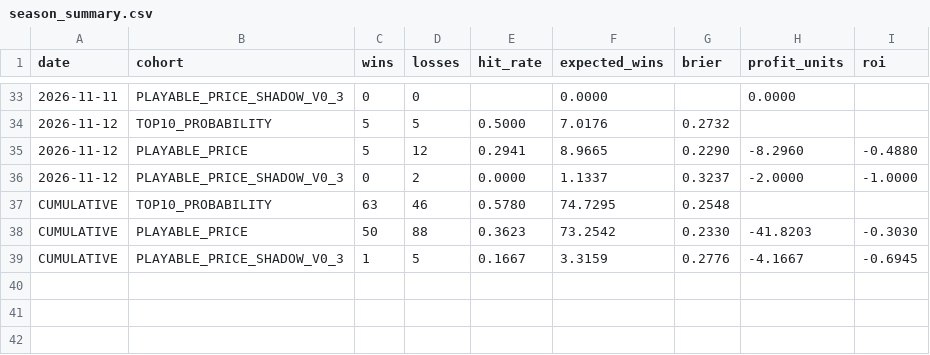
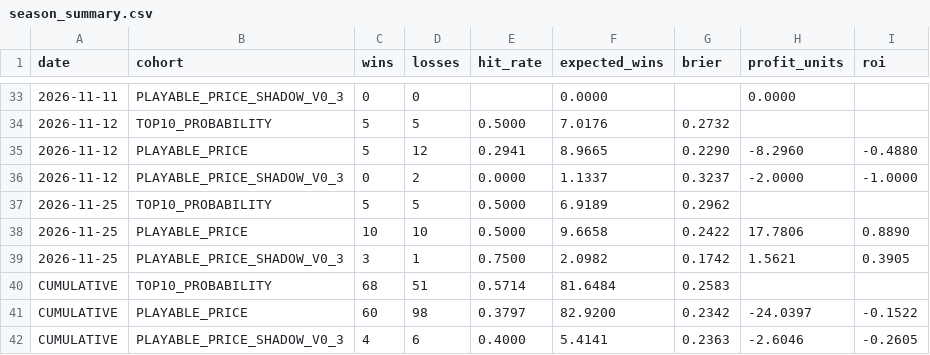
Before and after one commit to kylewish19/wshl-x-nhl-model, a CSV file: data/results/season_summary.csv, drawn as a sheet; only a part is shown, gaps mark what is left out; removed rows and columns are numbered as before the commit, all else as after; the diff names each change by its address in the sheet, - before the commit and + after, or states it on an @@ line.

Commit message:
Update clean official season totals through November 25

```diff
--- a/data/results/season_summary.csv
+++ b/data/results/season_summary.csv
-row 37: CUMULATIVE | TOP10_PROBABILITY | 63 | 46 | 0.5780 | 74.7295 | 0.2548
-row 38: CUMULATIVE | PLAYABLE_PRICE | 50 | 88 | 0.3623 | 73.2542 | 0.2330 | -41.8203 | -0.3030
-row 39: CUMULATIVE | PLAYABLE_PRICE_SHADOW_V0_3 | 1 | 5 | 0.1667 | 3.3159 | 0.2776 | -4.1667 | -0.6945
+row 37: 2026-11-25 | TOP10_PROBABILITY | 5 | 5 | 0.5000 | 6.9189 | 0.2962
+row 38: 2026-11-25 | PLAYABLE_PRICE | 10 | 10 | 0.5000 | 9.6658 | 0.2422 | 17.7806 | 0.8890
+row 39: 2026-11-25 | PLAYABLE_PRICE_SHADOW_V0_3 | 3 | 1 | 0.7500 | 2.0982 | 0.1742 | 1.5621 | 0.3905
+row 40: CUMULATIVE | TOP10_PROBABILITY | 68 | 51 | 0.5714 | 81.6484 | 0.2583
+row 41: CUMULATIVE | PLAYABLE_PRICE | 60 | 98 | 0.3797 | 82.9200 | 0.2342 | -24.0397 | -0.1522
+row 42: CUMULATIVE | PLAYABLE_PRICE_SHADOW_V0_3 | 4 | 6 | 0.4000 | 5.4141 | 0.2363 | -2.6046 | -0.2605
```
